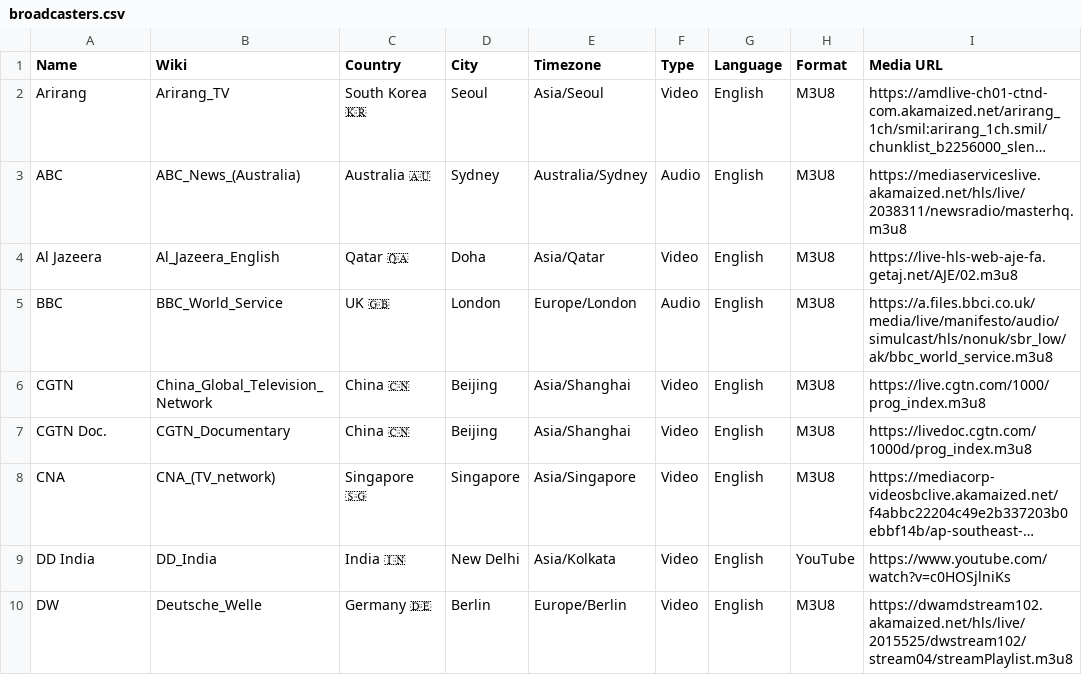
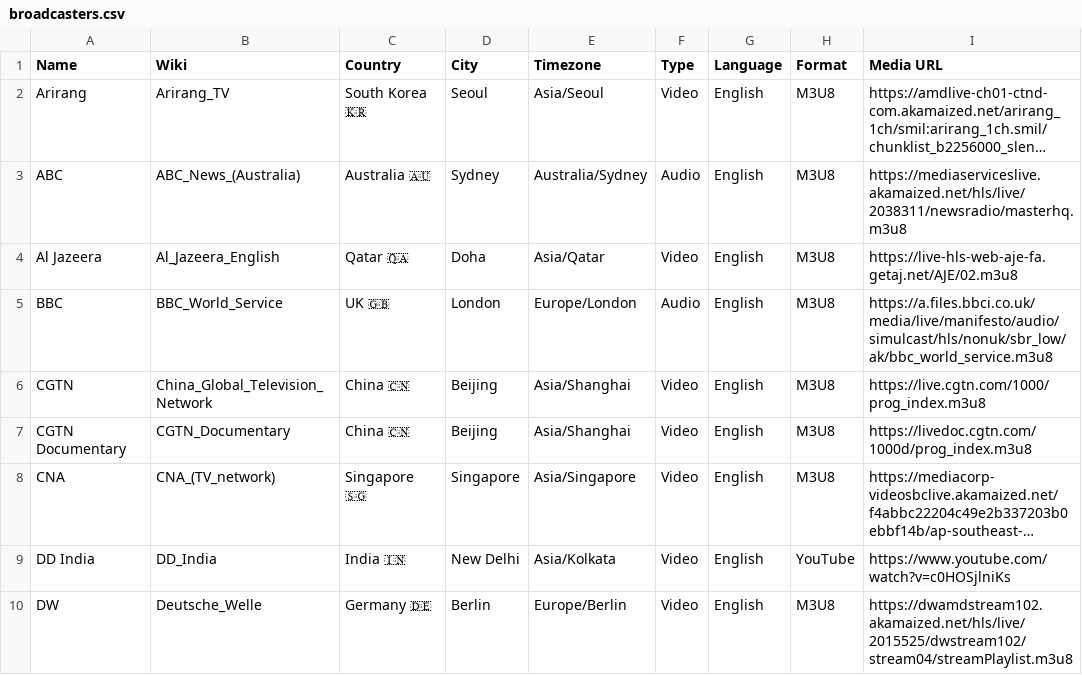
Before and after one commit to cpremoshis/global-media, a CSV file: Assets/broadcasters.csv, drawn as a sheet; only a part is shown; long unchanged cells end in …; the diff names each change by its address in the sheet, - before the commit and + after, or states it on an @@ line.

Commit message:
Update broadcasters.csv

```diff
--- a/Assets/broadcasters.csv
+++ b/Assets/broadcasters.csv
-A7 (Name): CGTN Doc.
+A7 (Name): CGTN Documentary
```
